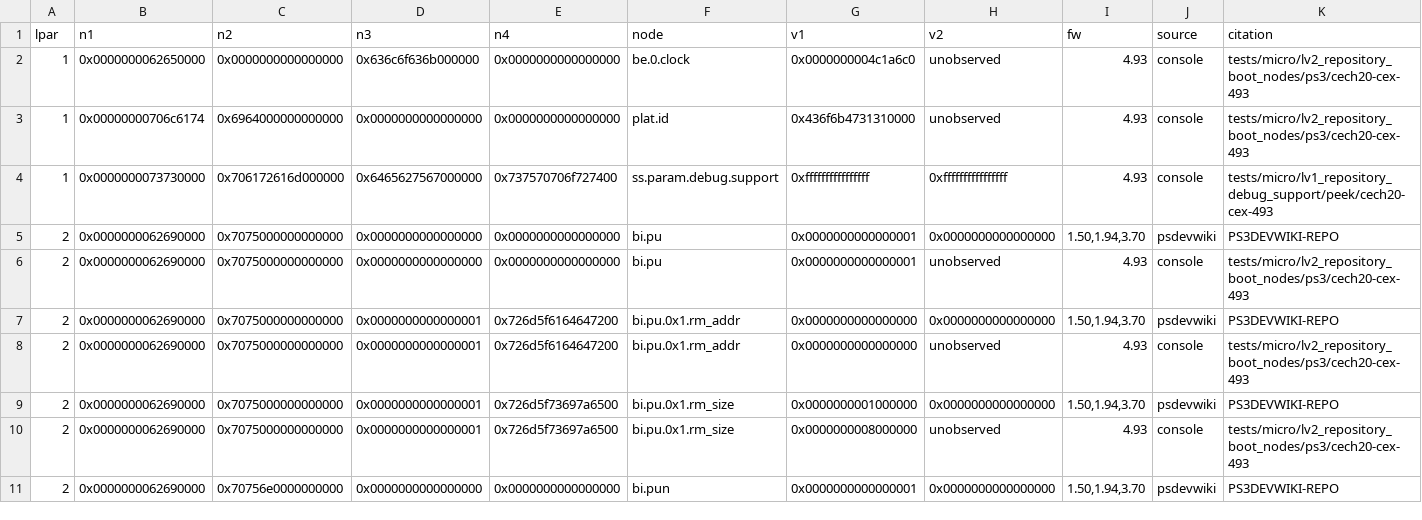
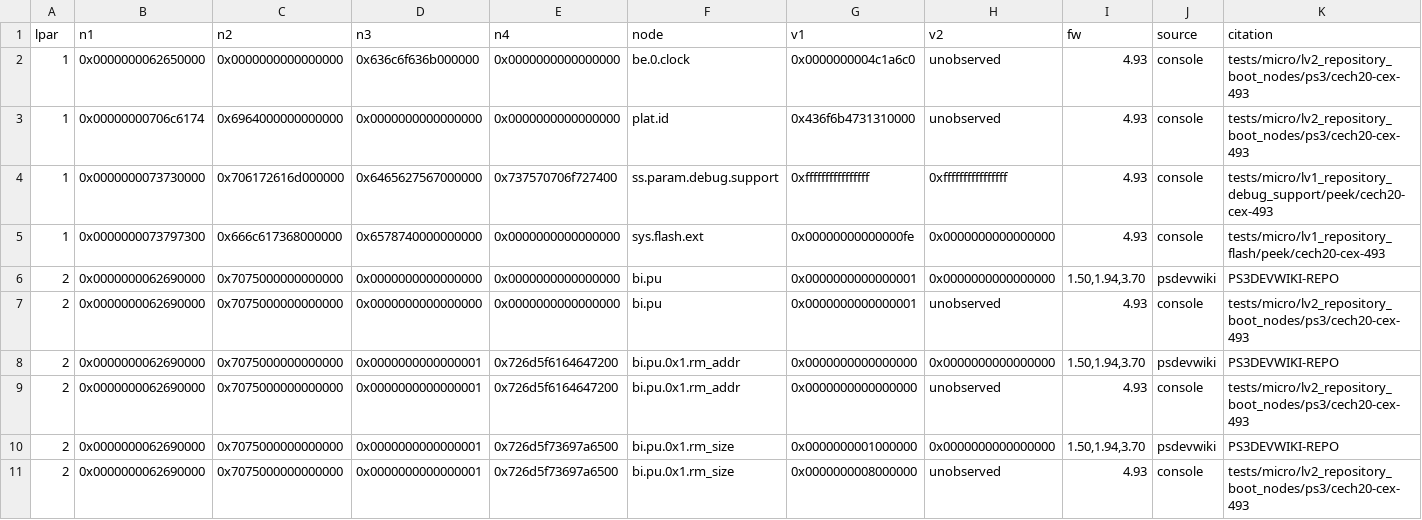
Before and after one commit to RoyalAce22/CellGov, a TSV file: docs/lv1/tables/repository.tsv, drawn as a sheet; only a part is shown; the shorter side is filled out with more unchanged rows; rows hold the shown columns only; the diff names each change by its address in the sheet, - before the commit and + after, or states it on an @@ line.

Commit message:
test(micro): capture lpar 1's sys.flash nodes; regenerate the lv1 tables

```diff
--- a/docs/lv1/tables/repository.tsv
+++ b/docs/lv1/tables/repository.tsv
+row 5: 1 | 0x0000000073797300 | 0x666c617368000000 | 0x6578740000000000 | 0x0000000000000000 | sys.flash.ext | 0x00000000000000fe | 0x0000000000000000 | 4.93 | console | tests/micro/lv1_repository_flash/peek/cech20-cex-493
```
Also changed, not shown: docs/lv1/tables/repository_read.tsv, 3 other files.
